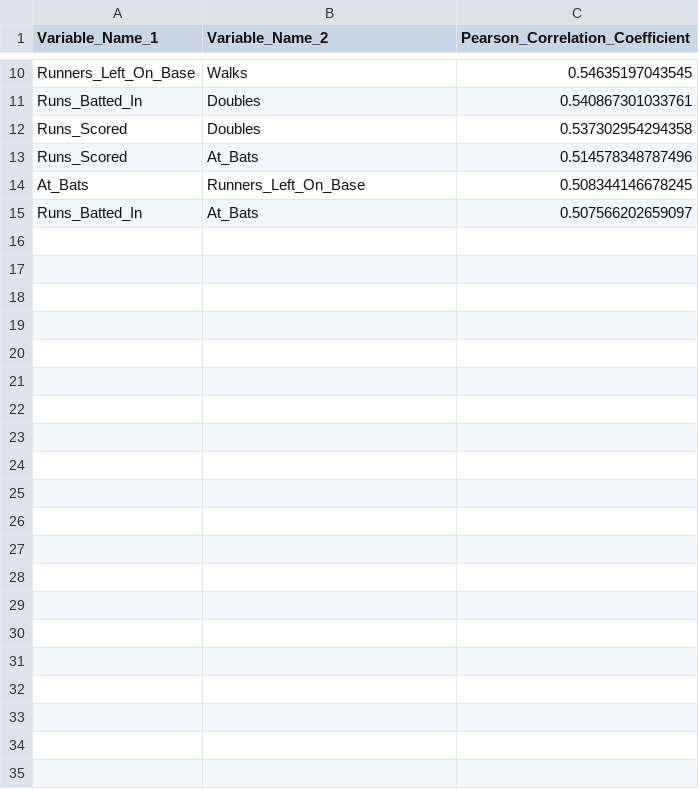
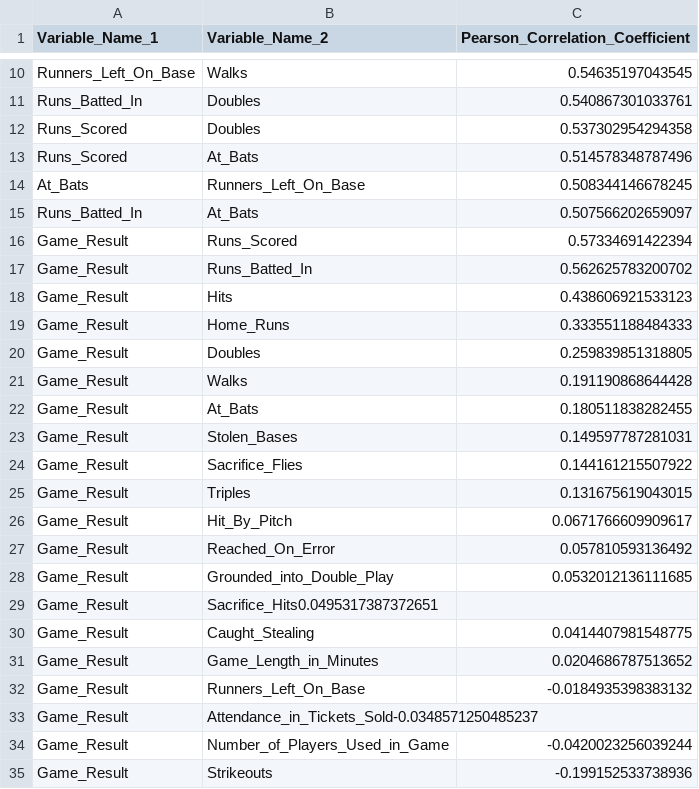
Before and after one commit to ocdqblog/Vertica, a CSV file: csv/BRS_2016_2021_Batting_corr_matrix.csv, drawn as a sheet; only a part is shown, gaps mark what is left out; the diff names each change by its address in the sheet, - before the commit and + after, or states it on an @@ line.

Commit message:
Add files via upload

```diff
--- a/csv/BRS_2016_2021_Batting_corr_matrix.csv
+++ b/csv/BRS_2016_2021_Batting_corr_matrix.csv
+row 16: Game_Result | Runs_Scored | 0.57334691422394
+row 17: Game_Result | Runs_Batted_In | 0.562625783200702
+row 18: Game_Result | Hits | 0.438606921533123
+row 19: Game_Result | Home_Runs | 0.333551188484333
+row 20: Game_Result | Doubles | 0.259839851318805
+row 21: Game_Result | Walks | 0.191190868644428
+row 22: Game_Result | At_Bats | 0.180511838282455
+row 23: Game_Result | Stolen_Bases | 0.149597787281031
+row 24: Game_Result | Sacrifice_Flies | 0.144161215507922
+row 25: Game_Result | Triples | 0.131675619043015
+row 26: Game_Result | Hit_By_Pitch | 0.0671766609909617
+row 27: Game_Result | Reached_On_Error | 0.057810593136492
+row 28: Game_Result | Grounded_into_Double_Play | 0.0532012136111685
+row 29: Game_Result | Sacrifice_Hits0.0495317387372651
+row 30: Game_Result | Caught_Stealing | 0.0414407981548775
+row 31: Game_Result | Game_Length_in_Minutes | 0.0204686787513652
+row 32: Game_Result | Runners_Left_On_Base | -0.0184935398383132
+row 33: Game_Result | Attendance_in_Tickets_Sold-0.0348571250485237
+row 34: Game_Result | Number_of_Players_Used_in_Game | -0.0420023256039244
+row 35: Game_Result | Strikeouts | -0.199152533738936
```
